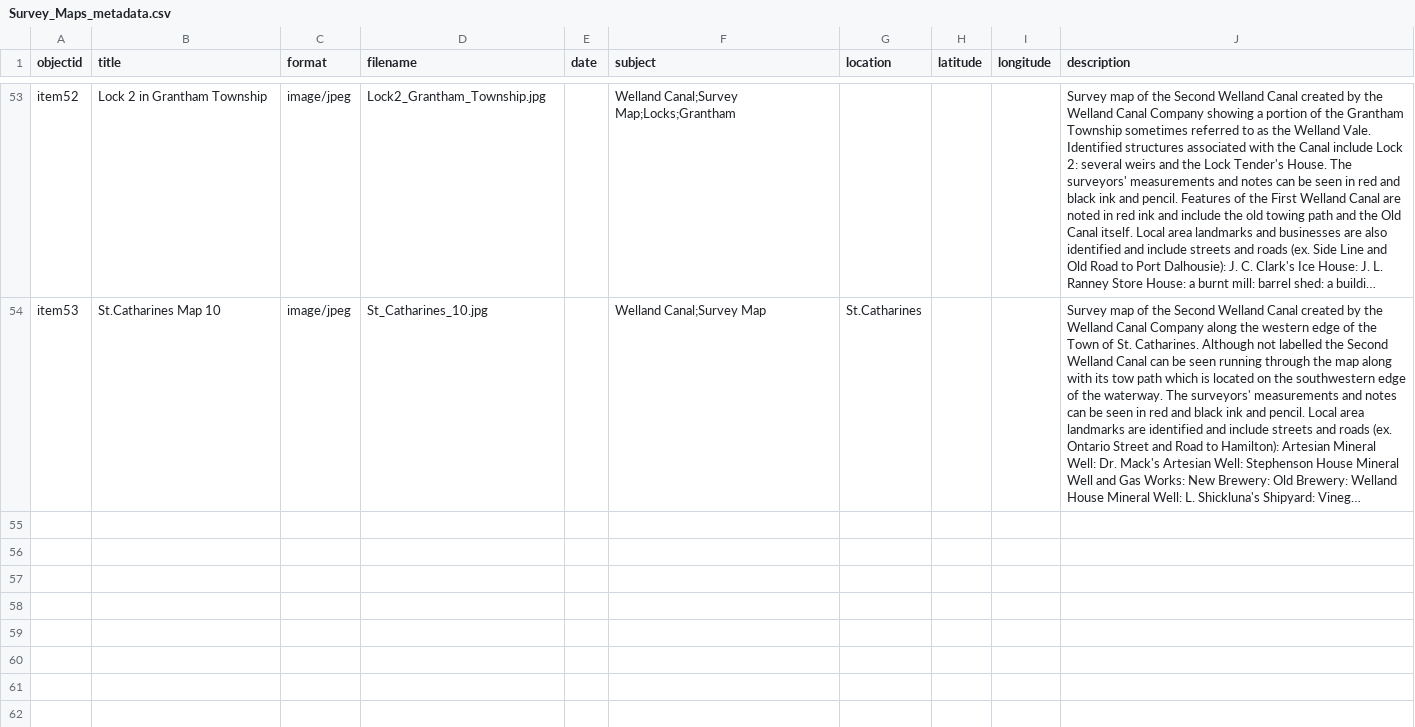
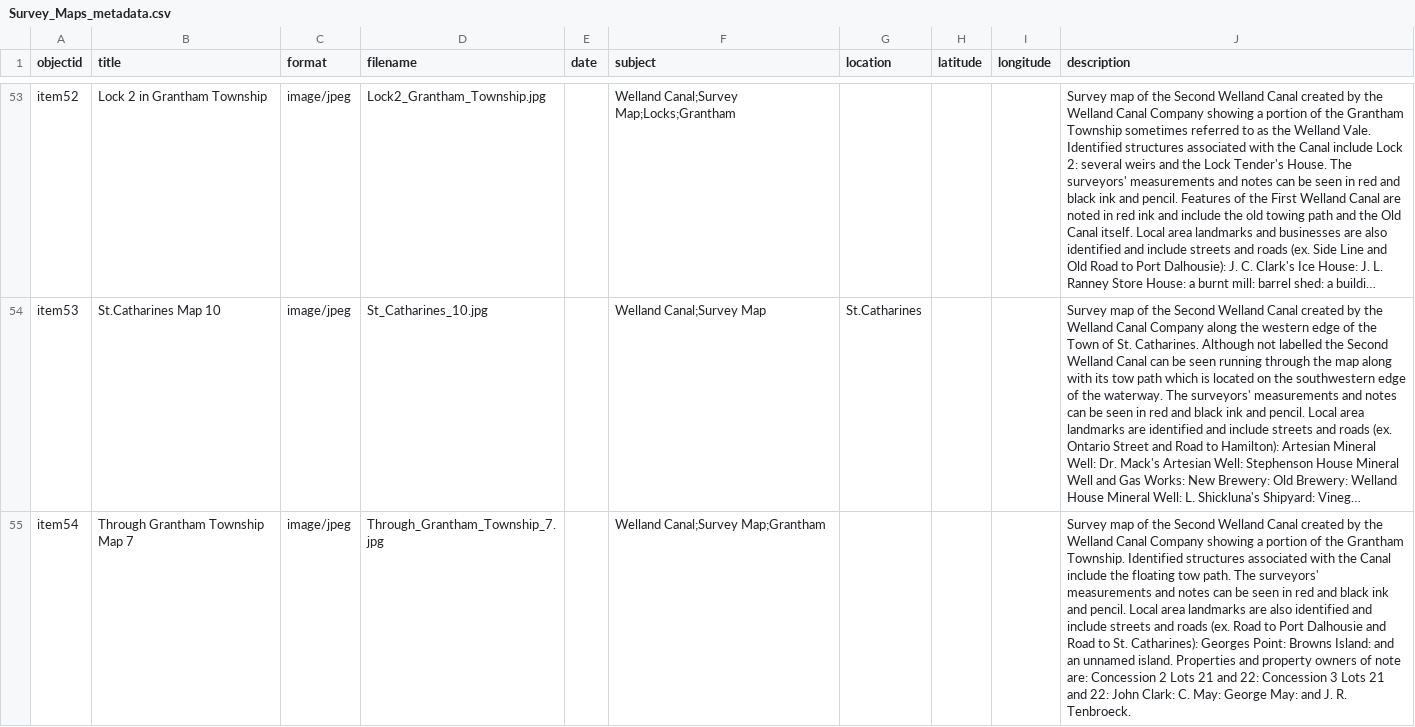
Before and after one commit to chantalcameron/Welland-Canal-Survey-Maps, a CSV file: _data/Survey_Maps_metadata.csv, drawn as a sheet; only a part is shown, gaps mark what is left out; long unchanged cells end in …; the diff names each change by its address in the sheet, - before the commit and + after, or states it on an @@ line.

Commit message:
Update Survey_Maps_metadata.csv

```diff
--- a/_data/Survey_Maps_metadata.csv
+++ b/_data/Survey_Maps_metadata.csv
+row 55: item54 | Through Grantham Township Map 7 | image/jpeg | Through_Grantham_Township_7.jpg |  | Welland Canal;Survey Map;Grantham |  |  |  | Survey map of the Second Welland Canal created by the Welland Canal Company showing a portion of the Grantham Township. Identified structures associated with the Canal include the floating tow path. The surveyors' measurements and notes can be seen in red and black ink and pencil. Local area landmarks are also identified and include streets and roads (ex. Road to Port Dalhousie and Road to St. Catharines): Georges Point: Browns Island: and an unnamed island. Properties and property owners of note are: Concession 2 Lots 21 and 22: Concession 3 Lots 21 and 22: John Clark: C. May: George May: and J. R. Tenbroeck.
```
